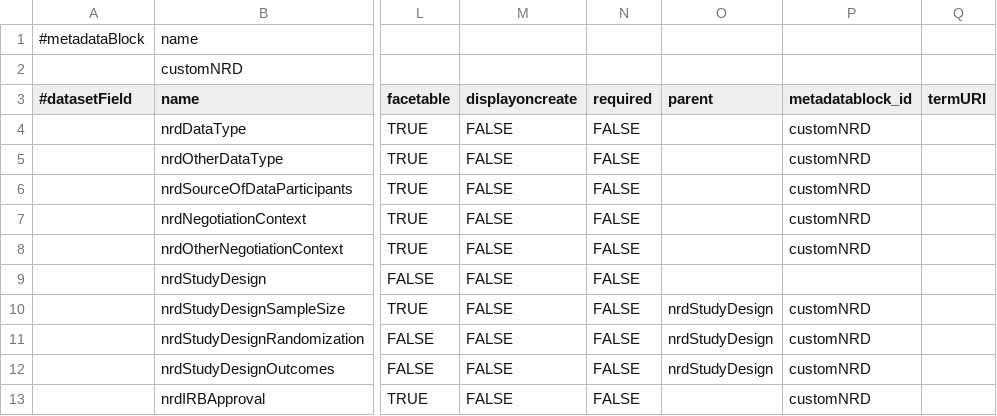
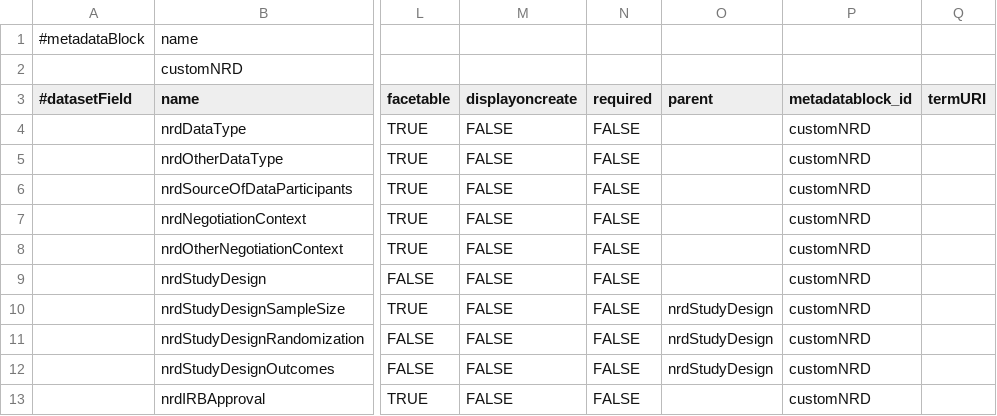
Before and after one commit to ub-bs/dataverse, a TSV file: scripts/api/data/metadatablocks/customNRD.tsv, drawn as a sheet; only a part is shown, gaps mark what is left out; the diff names each change by its address in the sheet, - before the commit and + after, or states it on an @@ line.

Commit message:
Update customNRD.tsv

```diff
--- a/scripts/api/data/metadatablocks/customNRD.tsv
+++ b/scripts/api/data/metadatablocks/customNRD.tsv
-P9 (metadatablock_id): (empty)
+P9 (metadatablock_id): customNRD
```
